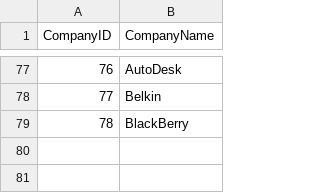
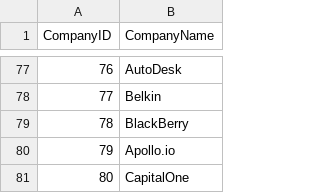
Before and after one commit to mehtajinesh/New-Full-Time-Jobs-Notifier, a CSV file: data/company_data.csv, drawn as a sheet; only a part is shown, gaps mark what is left out.

```diff
--- a/data/company_data.csv
+++ b/data/company_data.csv
@@ -79 +79,3 @@ CompanyID,CompanyName
 78,BlackBerry
+79,Apollo.io
+80,CapitalOne
```
Also changed, not shown: data/already_known_jobs.csv, data/keywords.csv, 4 other files.
